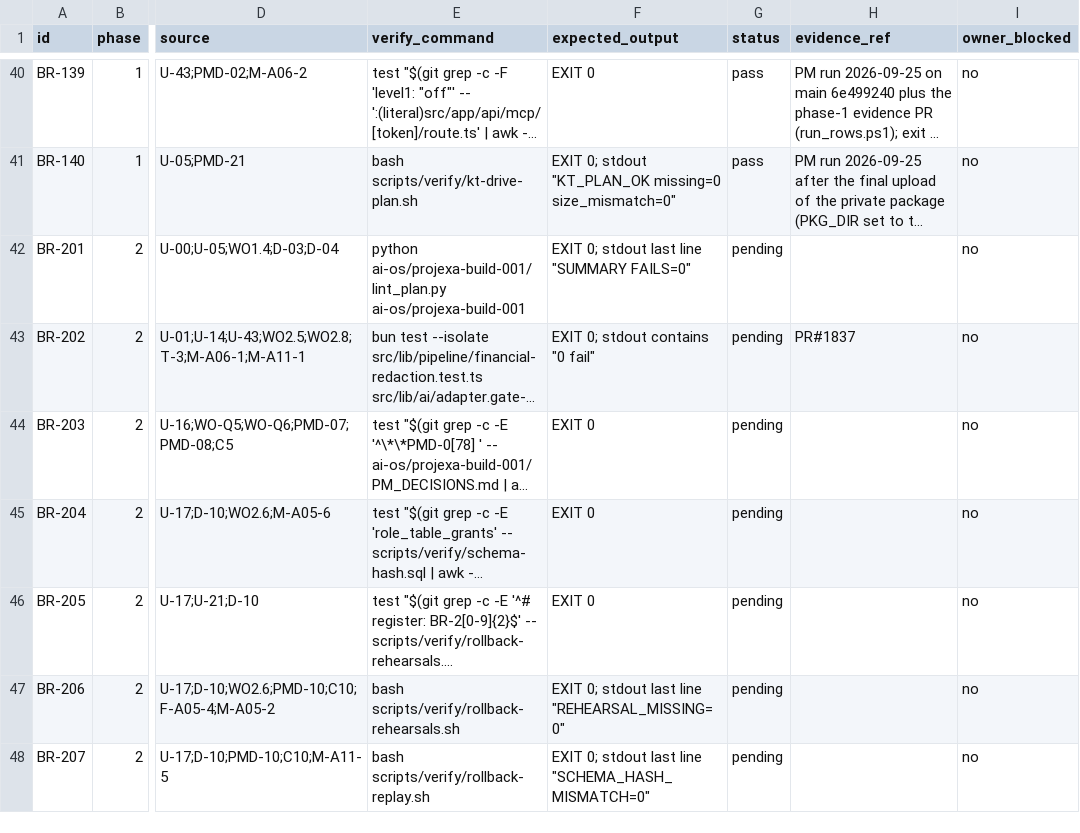
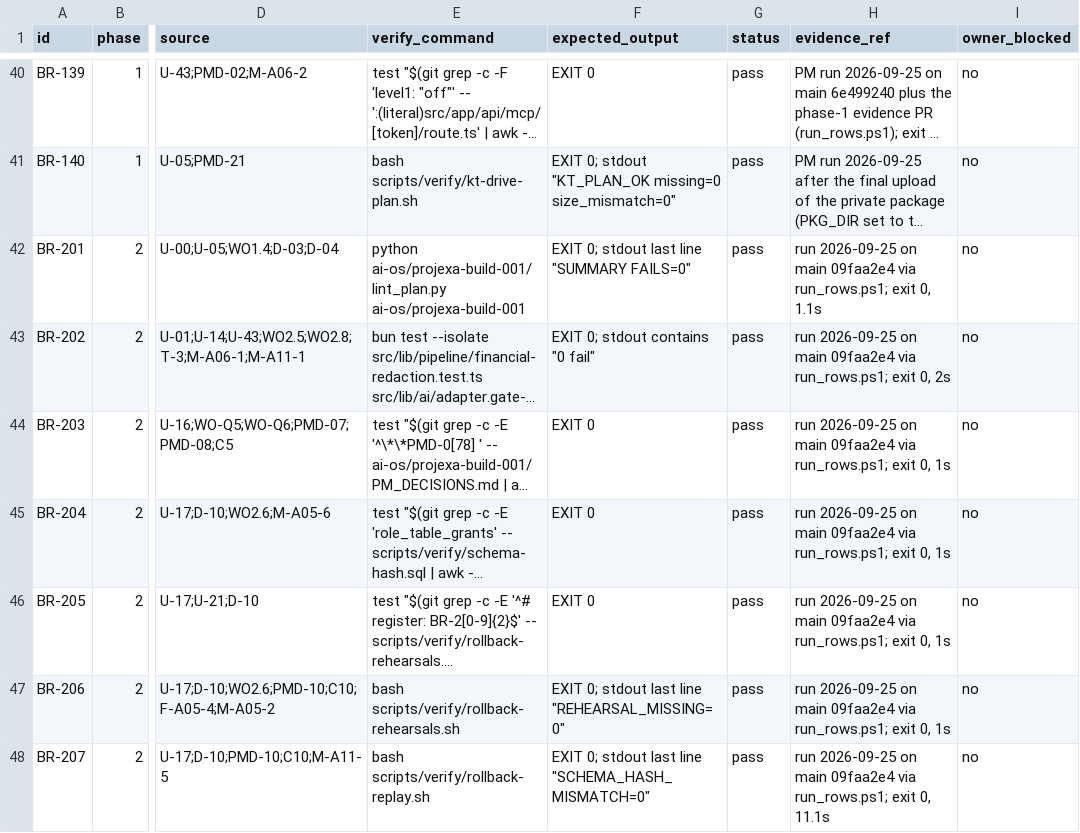
Before and after one commit to FChecklist/compliance-tracker, a CSV file: ai-os/projexa-build-001/BOOLEAN_REGISTER.csv, drawn as a sheet; only a part is shown, gaps mark what is left out; long unchanged cells end in …; the diff covers the shown part only; the diff names each change by its address in the sheet, - before the commit and + after, or states it on an @@ line.

```diff
--- a/ai-os/projexa-build-001/BOOLEAN_REGISTER.csv
+++ b/ai-os/projexa-build-001/BOOLEAN_REGISTER.csv
-G42:G48 (status): pending
+G42:G48 (status): pass
-H42 (evidence_ref): (empty)
+H42 (evidence_ref): run 2026-09-25 on main 09faa2e4 via run_rows.ps1; exit 0, 1.1s
-H43 (evidence_ref): PR#1837
+H43 (evidence_ref): run 2026-09-25 on main 09faa2e4 via run_rows.ps1; exit 0, 2s
-H44:H47 (evidence_ref): (empty)
+H44:H47 (evidence_ref): run 2026-09-25 on main 09faa2e4 via run_rows.ps1; exit 0, 1s
-H48 (evidence_ref): (empty)
+H48 (evidence_ref): run 2026-09-25 on main 09faa2e4 via run_rows.ps1; exit 0, 11.1s
```
Also changed, not shown: 119 edited cells elsewhere in this file, 4 other files.
